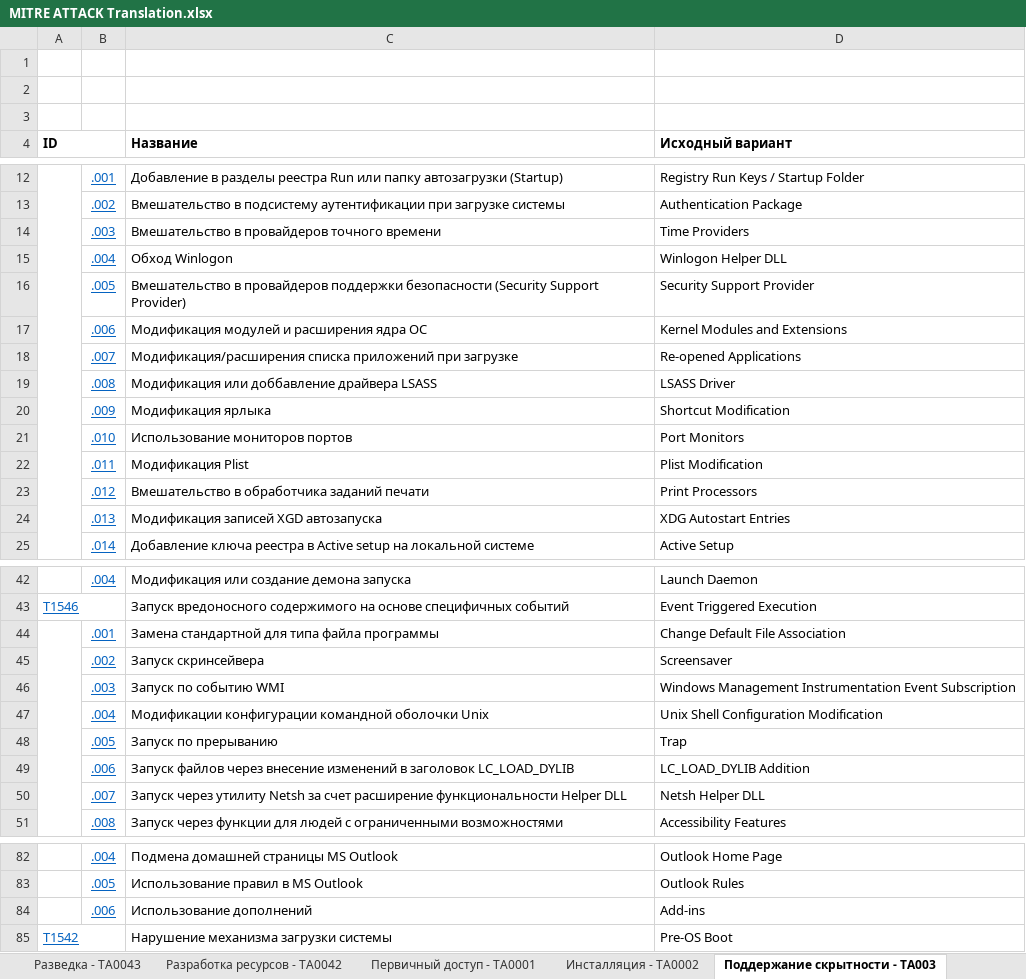
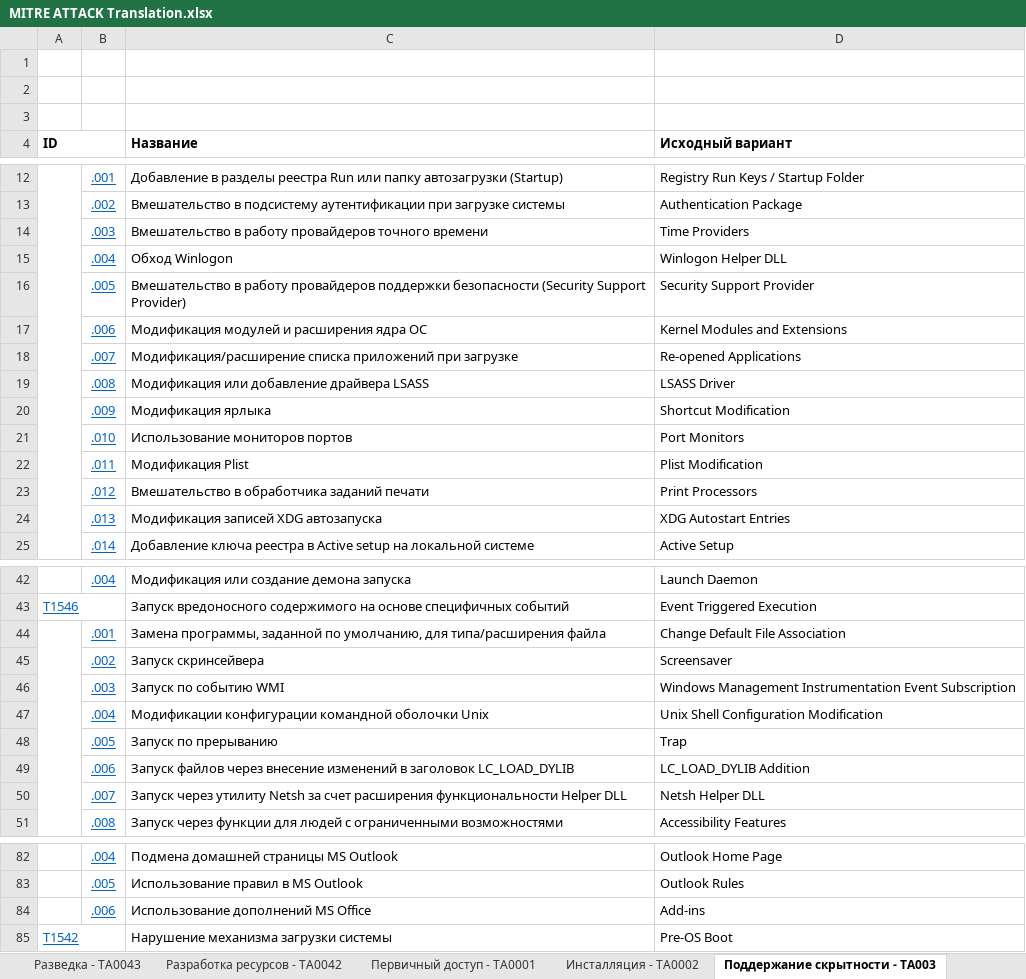
Before and after one commit to alukatsk/FSTEC-techniques, an Excel workbook: MITRE ATTACK Translation.xlsx, sheet Поддержание скрытности - TA003, drawn as a sheet; only a part is shown, gaps mark what is left out; values as stored, in another font and other column widths than the file's, no borders; charts and pictures not drawn; the diff names each change by its address in the sheet, - before the commit and + after, or states it on an @@ line.

```diff
--- a/MITRE ATTACK Translation.xlsx (sheet Поддержание скрытности - TA003)
+++ b/MITRE ATTACK Translation.xlsx (sheet Поддержание скрытности - TA003)
-C14 (Название): Вмешательство в провайдеров точного…
+C14 (Название): Вмешательство в работу провайдеров точного…
-C16 (Название): Вмешательство в провайдеров поддержки…
+C16 (Название): Вмешательство в работу провайдеров поддержки…
-C18 (Название): Модификация/расширения списка приложений…
+C18 (Название): Модификация/расширение списка приложений…
-C19 (Название): Модификация или доббавление драйвера LSASS
+C19 (Название): Модификация или добавление драйвера LSASS
-C24 (Название): Модификация записей XGD автозапуска
+C24 (Название): Модификация записей XDG автозапуска
-C44 (Название): Замена стандартной для типа файла программы
+C44 (Название): Замена программы, заданной по умолчанию, для типа/расширения файла
-C50 (Название): …за счет расширение функциональности Helper…
+C50 (Название): …за счет расширения функциональности Helper…
-C84 (Название): Использование дополнений
+C84 (Название): Использование дополнений MS Office
```
Also changed, not shown: sheet Полный список, sheet Повышение привилегий - TA004, sheet Обход защиты - TA0005, sheet Разработка ресурсов - TA0042, sheet Сбор информации - TA0007, sheet Воздействие - TA0040, 7 more sheets.
